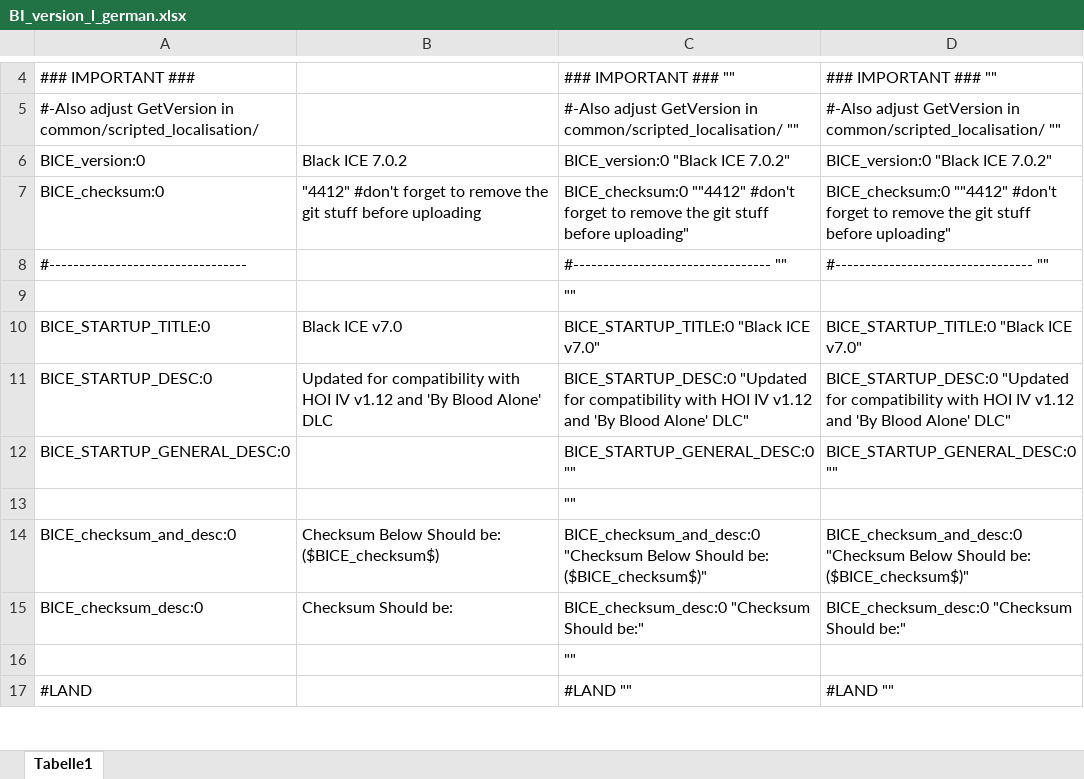
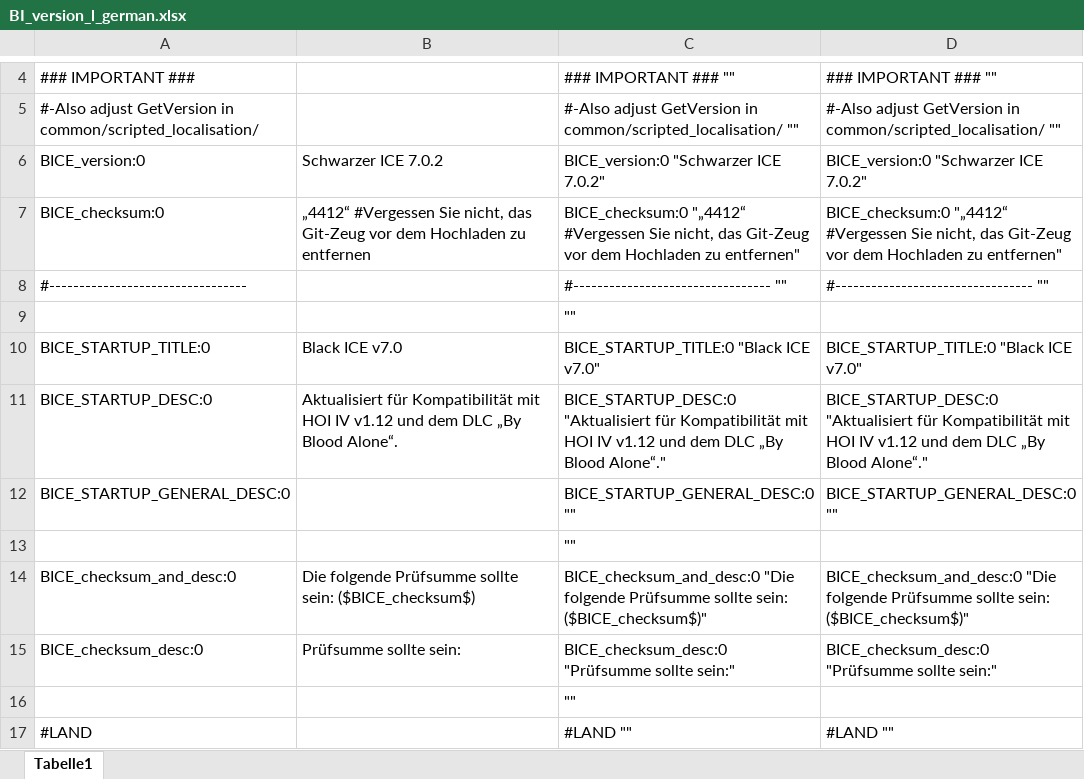
Before and after one commit to raubwuerger/Hearts-of-Iron-IV_BlackICE, an Excel workbook: 1137372539/localisation/excel/BI_version_l_german.xlsx, sheet Tabelle1, drawn as a sheet; only a part is shown, gaps mark what is left out; values as stored, in another font and other column widths than the file's, no borders; the diff covers the shown part only; the diff names each change by its address in the sheet, - before the commit and + after, or states it on an @@ line.

```diff
--- a/1137372539/localisation/excel/BI_version_l_german.xlsx (sheet Tabelle1)
+++ b/1137372539/localisation/excel/BI_version_l_german.xlsx (sheet Tabelle1)
-B6: Black ICE 7.0.2
+B6: Schwarzer ICE 7.0.2
-C6: BICE_version:0 "Black ICE 7.0.2"
+C6: BICE_version:0 "Schwarzer ICE 7.0.2"
-D6: BICE_version:0 "Black ICE 7.0.2"
+D6: BICE_version:0 "Schwarzer ICE 7.0.2"
-B7: "4412" #don't forget to remove the git stuff before uploading
+B7: „4412“ #Vergessen Sie nicht, das Git-Zeug vor dem Hochladen zu entfernen
-C7: BICE_checksum:0 ""4412" #don't forget to remove the git stuff before uploading"
+C7: BICE_checksum:0 "„4412“ #Vergessen Sie nicht, das Git-Zeug vor dem Hochladen zu entfernen"
-D7: BICE_checksum:0 ""4412" #don't forget to remove the git stuff before uploading"
+D7: BICE_checksum:0 "„4412“ #Vergessen Sie nicht, das Git-Zeug vor dem Hochladen zu entfernen"
-B11: Updated for compatibility with HOI IV v1.12 and 'By Blood Alone' DLC
+B11: Aktualisiert für Kompatibilität mit HOI IV v1.12 und dem DLC „By Blood Alone“.
-C11: BICE_STARTUP_DESC:0 "Updated for compatibility with HOI IV v1.12 and 'By Blood Alone' DLC"
+C11: BICE_STARTUP_DESC:0 "Aktualisiert für Kompatibilität mit HOI IV v1.12 und dem DLC „By Blood Alone“."
-D11: BICE_STARTUP_DESC:0 "Updated for compatibility with HOI IV v1.12 and 'By Blood Alone' DLC"
+D11: BICE_STARTUP_DESC:0 "Aktualisiert für Kompatibilität mit HOI IV v1.12 und dem DLC „By Blood Alone“."
-B14: Checksum Below Should be: ($BICE_checksum$)
+B14: Die folgende Prüfsumme sollte sein: ($BICE_checksum$)
-C14: BICE_checksum_and_desc:0 "Checksum Below Should be: ($BICE_checksum$)"
+C14: BICE_checksum_and_desc:0 "Die folgende Prüfsumme sollte sein: ($BICE_checksum$)"
-D14: BICE_checksum_and_desc:0 "Checksum Below Should be: ($BICE_checksum$)"
+D14: BICE_checksum_and_desc:0 "Die folgende Prüfsumme sollte sein: ($BICE_checksum$)"
-B15: Checksum Should be:
+B15: Prüfsumme sollte sein:
-C15: BICE_checksum_desc:0 "Checksum Should be:"
+C15: BICE_checksum_desc:0 "Prüfsumme sollte sein:"
-D15: BICE_checksum_desc:0 "Checksum Should be:"
+D15: BICE_checksum_desc:0 "Prüfsumme sollte sein:"
```
Also changed, not shown: 377 removed rows and 105 edited cells elsewhere in this sheet, 22 other files.
